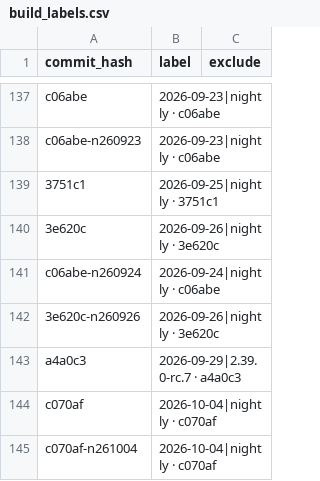
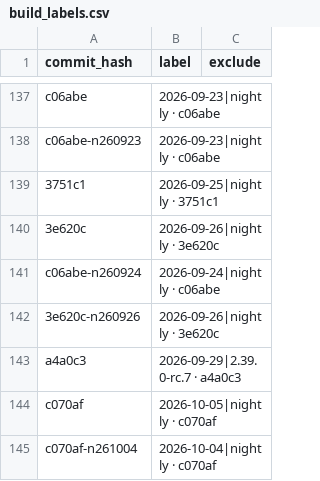
Before and after one commit to status-im/status-app-benchmarks, a CSV file: data/android/build_labels.csv, drawn as a sheet; only a part is shown, gaps mark what is left out.

```diff
--- a/data/android/build_labels.csv
+++ b/data/android/build_labels.csv
@@ -143,3 +143,3 @@ c06abe-n260924,2026-09-24|nightly · c06abe,
 a4a0c3,2026-09-29|2.39.0-rc.7 · a4a0c3,
-c070af,2026-10-04|nightly · c070af,
+c070af,2026-10-05|nightly · c070af,
 c070af-n261004,2026-10-04|nightly · c070af,
```
Also changed, not shown: data/android/performance_metrics.csv, 40 other files.
